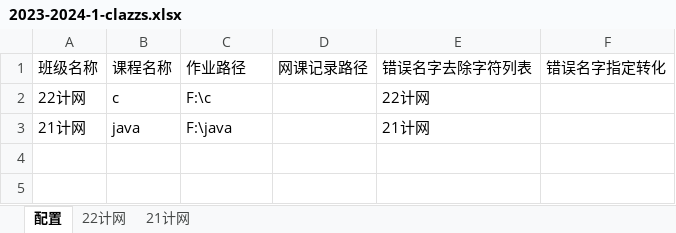
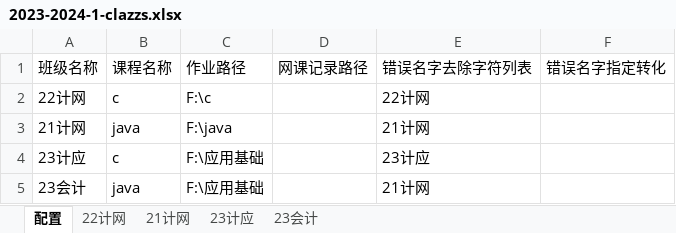
Before and after one commit to LiXingA/Java-lecture, an Excel workbook: 2023-2024-1-clazzs.xlsx, sheet 配置, drawn as a sheet; values as stored, in another font and other column widths than the file's, no borders; the diff names each change by its address in the sheet, - before the commit and + after, or states it on an @@ line.

```diff
--- a/2023-2024-1-clazzs.xlsx (sheet 配置)
+++ b/2023-2024-1-clazzs.xlsx (sheet 配置)
+sheet tab: 23计应
+sheet tab: 23会计
+row 4: 23计应 | c | F:\应用基础 |  | 23计应
+row 5: 23会计 | java | F:\应用基础 |  | 21计网
```
Also changed, not shown: sheet 21计网, 6 other files.
